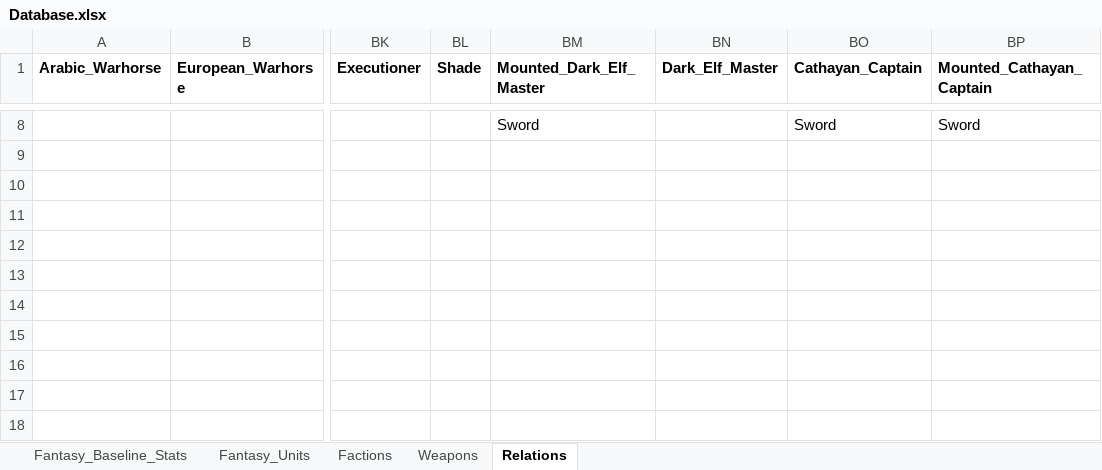
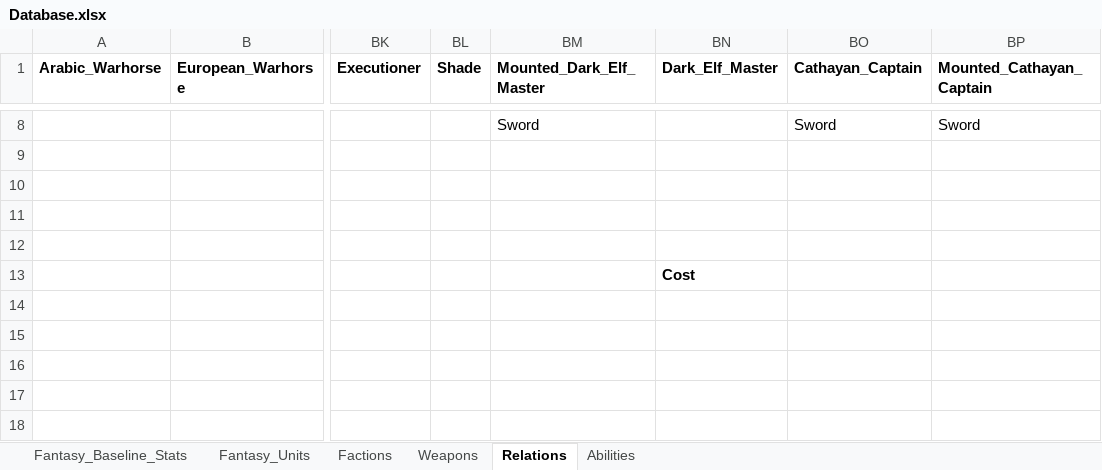
Before and after one commit to Tremors-Of-War/tremors-of-war, an Excel workbook: Database.xlsx, sheet Relations, drawn as a sheet; only a part is shown, gaps mark what is left out; values as stored, in another font and other column widths than the file's, no borders; conditional formats not drawn; the diff names each change by its address in the sheet, - before the commit and + after, or states it on an @@ line.

```diff
--- a/Database.xlsx (sheet Relations)
+++ b/Database.xlsx (sheet Relations)
+sheet tab: Abilities
-BN13 (Dark_Elf_Master): (empty)
+BN13 (Dark_Elf_Master): Cost
```
Also changed, not shown: 5 other files.
